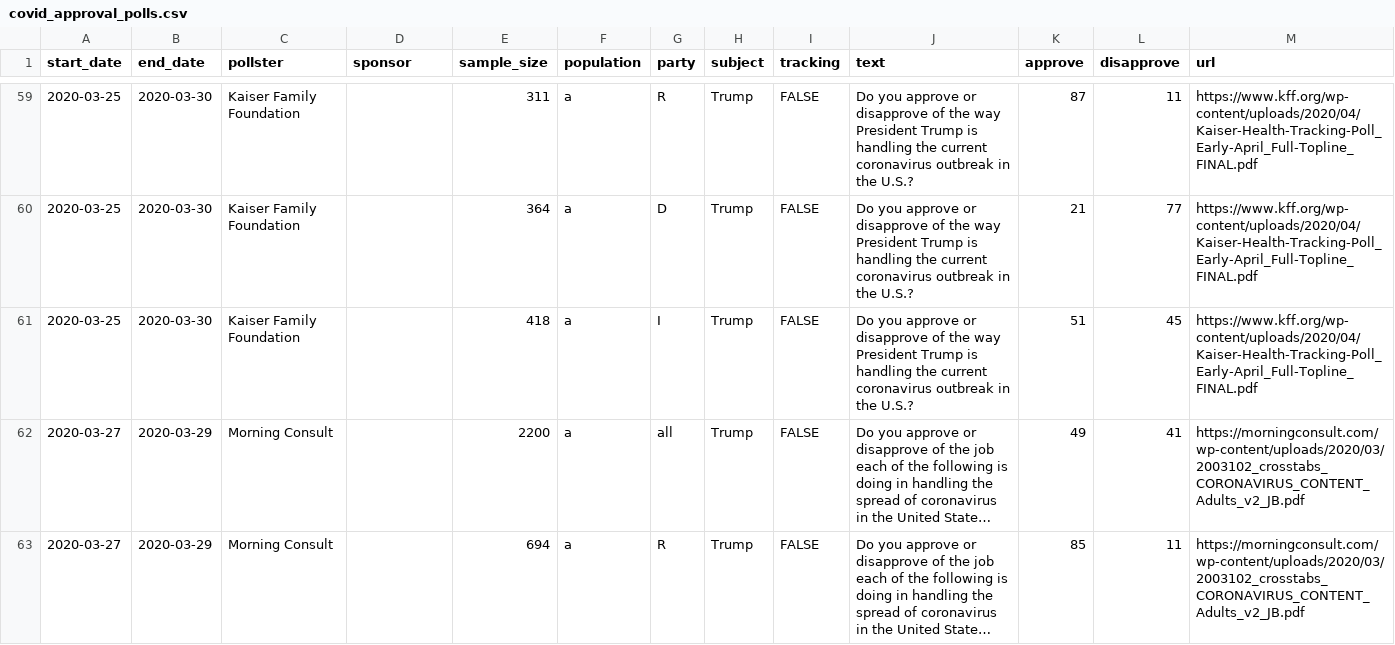
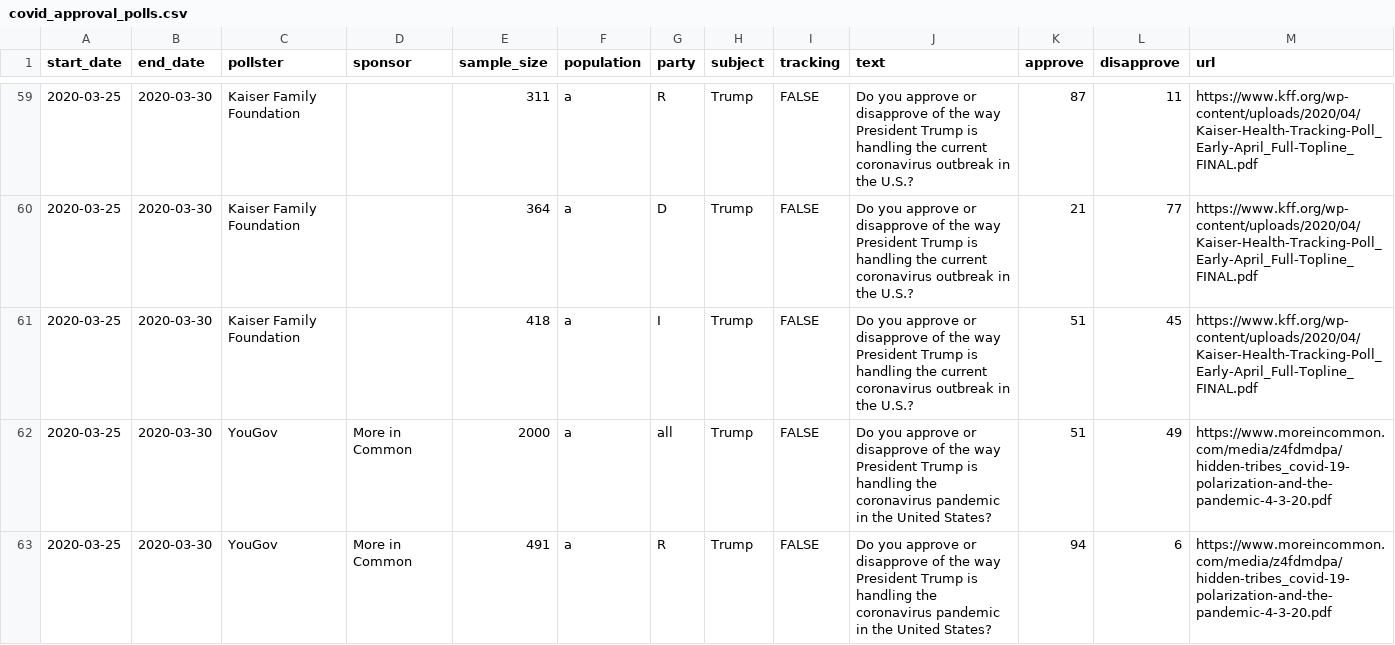
Before and after one commit to fivethirtyeight/covid-19-polls, a CSV file: covid_approval_polls.csv, drawn as a sheet; only a part is shown, gaps mark what is left out; the shorter side is filled out with more unchanged rows; long unchanged cells end in …; the diff covers the shown part only.

Commit message:
update approval polls

```diff
--- a/covid_approval_polls.csv
+++ b/covid_approval_polls.csv
@@ -69 +69,3 @@ start_date,end_date,pollster,sponsor,sample_size,population,party,subject,tracki
 2020-03-25,2020-03-30,Kaiser Family Foundation,"",418,a,I,Trump,FALSE,Do you approve or disapprove of the way President Trump is handling the current coronavirus outbreak in the U.S.?,51,45,https://www.kff.org/wp-content/uploads/2020/04/Kaiser-Health-Tracking-Poll_Early-April_Full-Topline_FINAL.pdf
+2020-03-25,2020-03-30,YouGov,More in Common,2000,a,all,Trump,FALSE,Do you approve or disapprove of the way President Trump is handling the coronavirus pandemic in the United States?,51,49,https://www.moreincommon.com/media/z4fdmdpa/hidden-tribes_covid-19-polarization-and-the-pandemic-4-3-20.pdf
+2020-03-25,2020-03-30,YouGov,More in Common,491,a,R,Trump,FALSE,Do you approve or disapprove of the way President Trump is handling the coronavirus pandemic in the United States?,94,6,https://www.moreincommon.com/media/z4fdmdpa/hidden-tribes_covid-19-polarization-and-the-pandemic-4-3-20.pdf
```
Also changed, not shown: 2 added rows elsewhere in this file.
